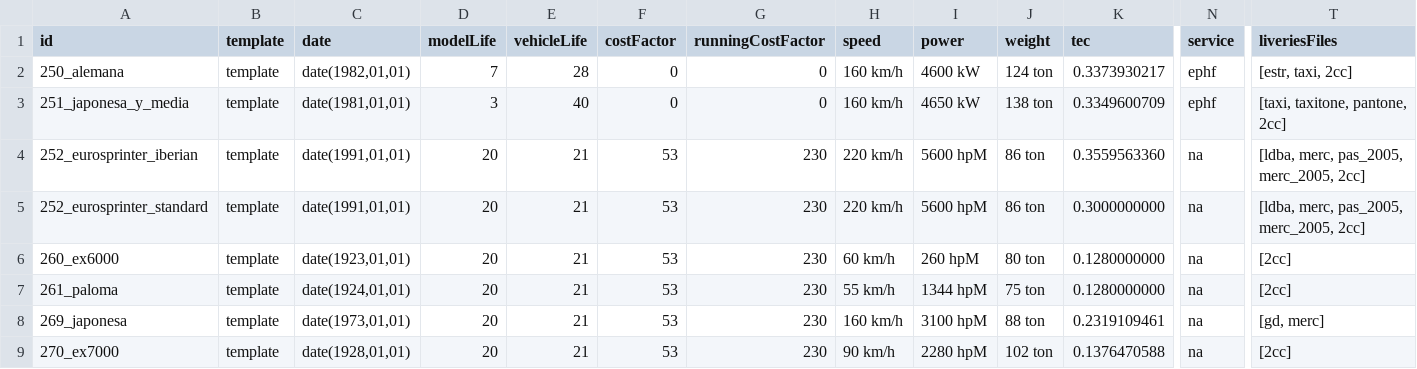
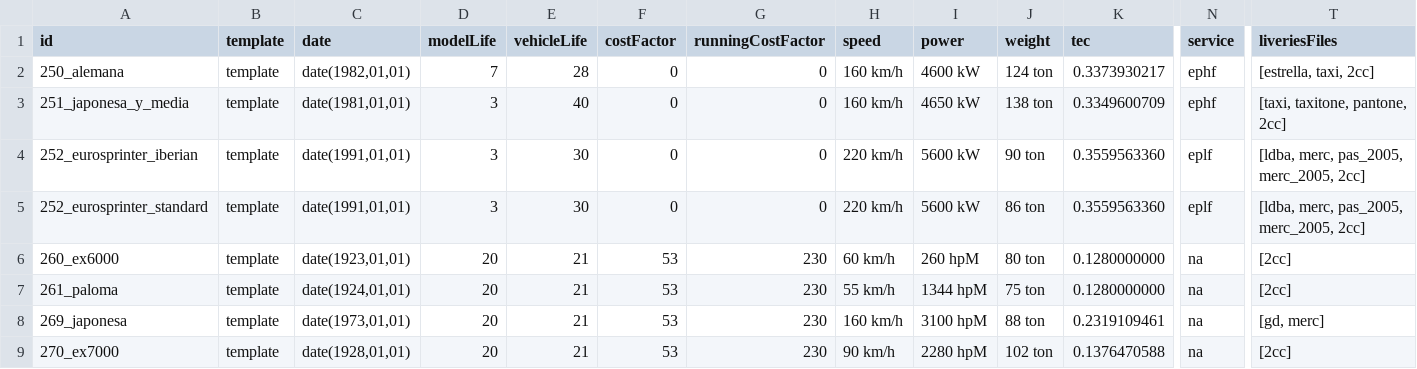
Before and after one commit to spainishset/spainset-engines, a CSV file: src/single/specs.csv, drawn as a sheet; only a part is shown, gaps mark what is left out; the diff names each change by its address in the sheet, - before the commit and + after, or states it on an @@ line.

```diff
--- a/src/single/specs.csv
+++ b/src/single/specs.csv
-T2 (liveriesFiles): [estr, taxi, 2cc]
+T2 (liveriesFiles): [estrella, taxi, 2cc]
-D4:D5 (modelLife): 20
+D4:D5 (modelLife): 3
-E4:E5 (vehicleLife): 21
+E4:E5 (vehicleLife): 30
-F4:F5 (costFactor): 53
+F4:F5 (costFactor): 0
-G4:G5 (runningCostFactor): 230
+G4:G5 (runningCostFactor): 0
-I4:I5 (power): 5600 hpM
+I4:I5 (power): 5600 kW
-J4 (weight): 86 ton
+J4 (weight): 90 ton
-N4:N5 (service): na
+N4:N5 (service): eplf
-K5 (tec): 0.3000000000
+K5 (tec): 0.3559563360
```
Also changed, not shown: 4 other files.
